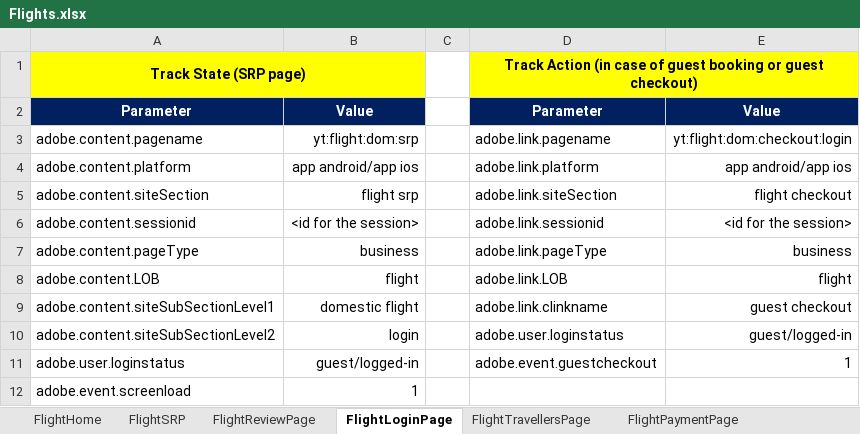
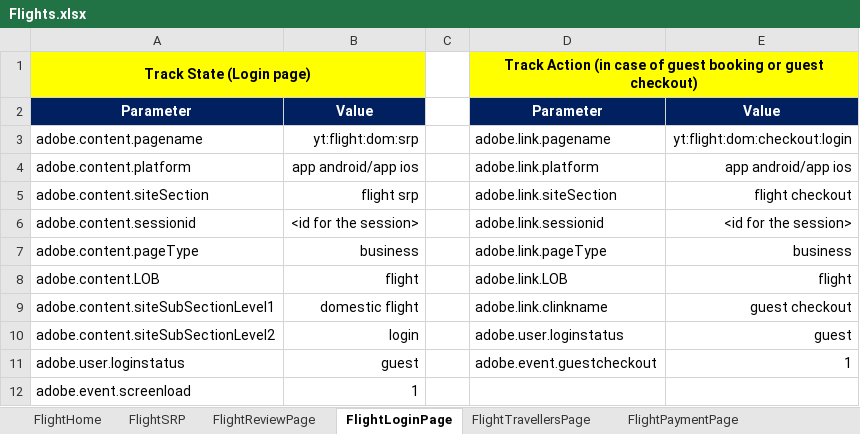
Before and after one commit to nurulquamar/AdobeLogsQA, an Excel workbook: Flights.xlsx, sheet FlightLoginPage, drawn as a sheet; values as stored, in another font and other column widths than the file's, no borders; the diff names each change by its address in the sheet, - before the commit and + after, or states it on an @@ line.

```diff
--- a/Flights.xlsx (sheet FlightLoginPage)
+++ b/Flights.xlsx (sheet FlightLoginPage)
-A1: Track State (SRP page)
+A1: Track State (Login page)
-E10: guest/logged-in
+E10: guest
-B11: guest/logged-in
+B11: guest
```
Also changed, not shown: sheet FlightHome, sheet FlightPaymentPage, sheet FlightTravellersPage, sheet FlightReviewPage, 2 other files.
